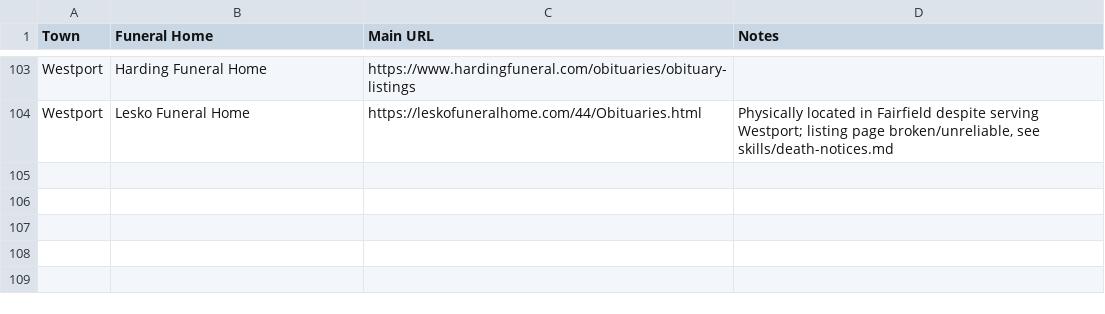
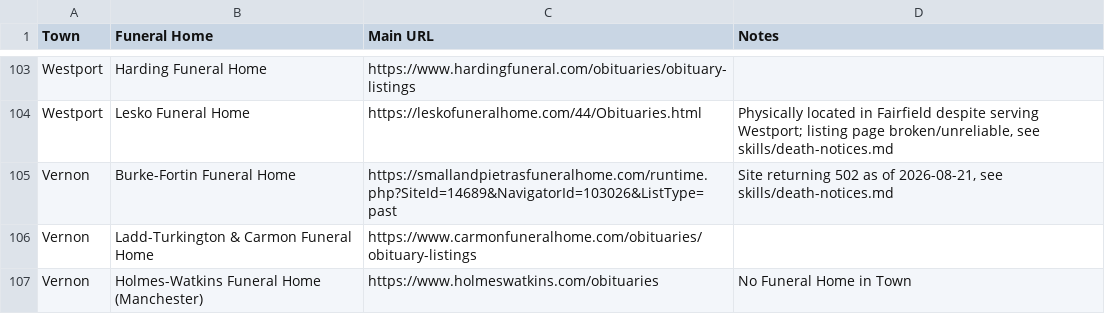
Before and after one commit to ElectricRoseStudio/AI-Journo-mooc-starter-kit, a CSV file: FuneralHomes.csv, drawn as a sheet; only a part is shown, gaps mark what is left out; the diff names each change by its address in the sheet, - before the commit and + after, or states it on an @@ line.

Commit message:
Add Vernon to FuneralHomes.csv, log death-notices findings
Burke-Fortin's 502 is confirmed ongoing, not a one-off. Notes a new
TributeCenterOnline data anomaly: a populated PlaceOfResidence field
that disagreed with the obituary's own text (trusted the text).

```diff
--- a/FuneralHomes.csv
+++ b/FuneralHomes.csv
+row 105: Vernon | Burke-Fortin Funeral Home | https://smallandpietrasfuneralhome.com/runtime.php?SiteId=14689&NavigatorId=103026&ListType=past | Site returning 502 as of 2026-08-21, see skills/death-notices.md
+row 106: Vernon | Ladd-Turkington & Carmon Funeral Home | https://www.carmonfuneralhome.com/obituaries/obituary-listings
+row 107: Vernon | Holmes-Watkins Funeral Home (Manchester) | https://www.holmeswatkins.com/obituaries | No Funeral Home in Town
```
Also changed, not shown: 1 other file.
